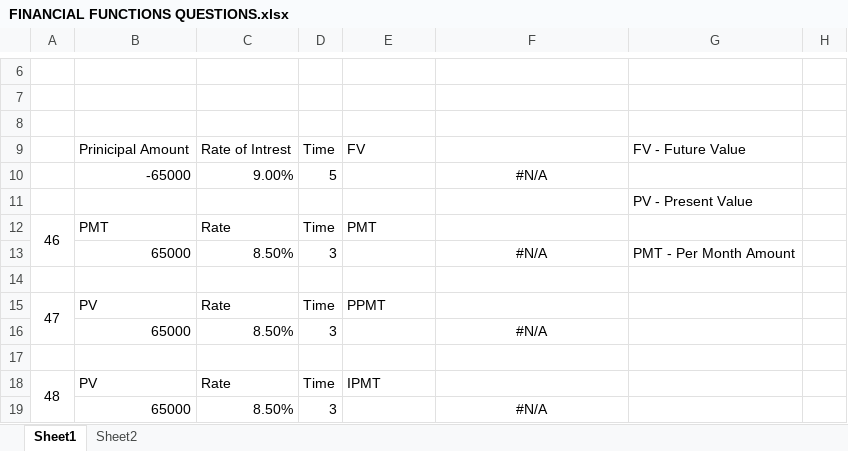
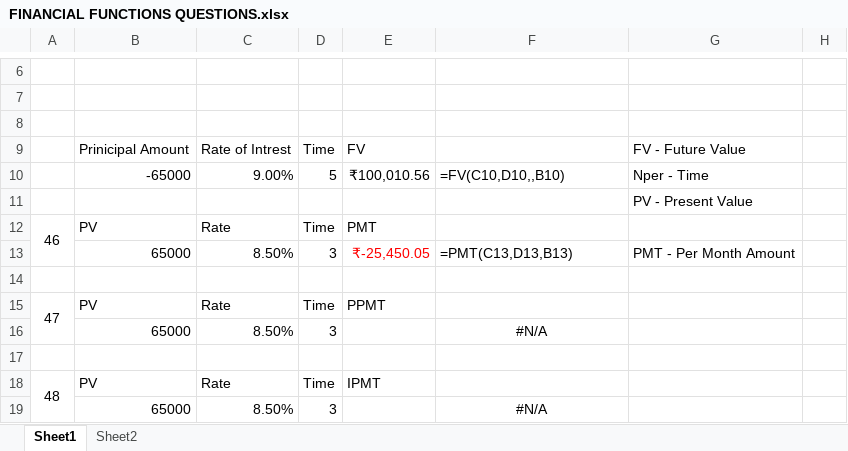
Before and after one commit to varunesharasu/Excel, an Excel workbook: Financial Functions/FINANCIAL FUNCTIONS QUESTIONS.xlsx, sheet Sheet1, drawn as a sheet; only a part is shown, gaps mark what is left out; values as stored, in another font and other column widths than the file's, no borders; charts and pictures not drawn; the diff names each change by its address in the sheet, - before the commit and + after, or states it on an @@ line.

Commit message:
Updated FINANCIAL FUNCTIONS QUESTIONS.xlsx

```diff
--- a/Financial Functions/FINANCIAL FUNCTIONS QUESTIONS.xlsx (sheet Sheet1)
+++ b/Financial Functions/FINANCIAL FUNCTIONS QUESTIONS.xlsx (sheet Sheet1)
-E10: (empty)
+E10: ₹100,010.56
-F10: #N/A
+F10: =FV(C10,D10,,B10)
-F10 alignment: center
+F10 alignment: left
-G10: (empty)
+G10: Nper - Time
-B12: PMT
+B12: PV
-E13: (empty)
+E13: ₹-25,450.05
-F13: #N/A
+F13: =PMT(C13,D13,B13)
-F13 alignment: center
+F13 alignment: left
```
